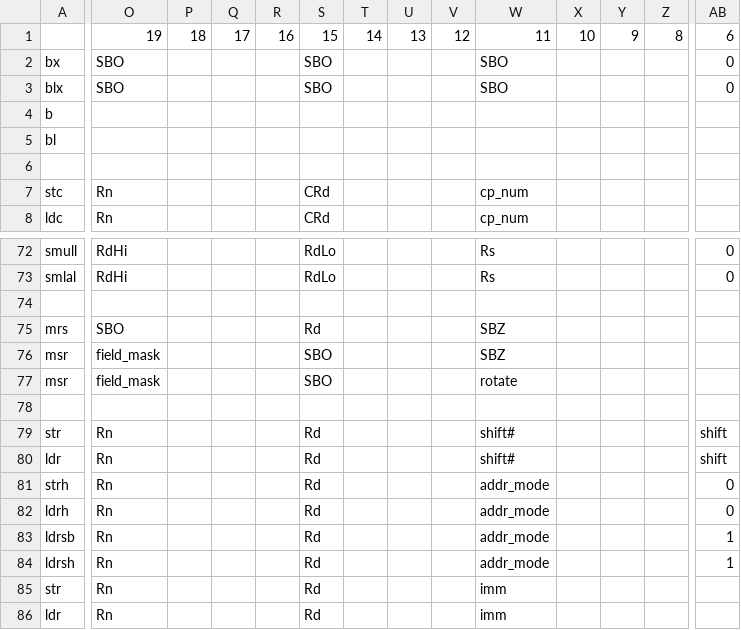
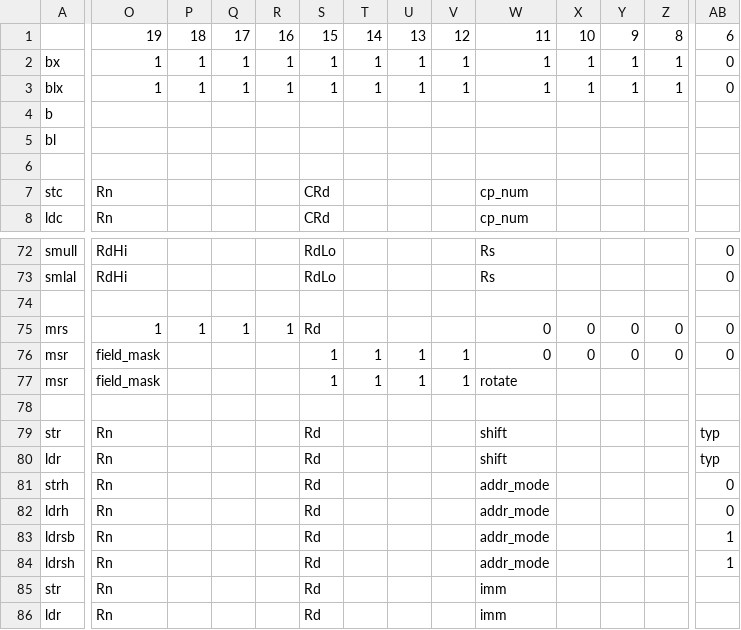
Before and after one commit to asterick/scyl.us-old, a TSV file: core/tools/opcodes.tsv, drawn as a sheet; only a part is shown, gaps mark what is left out; the diff covers the shown part only; the diff names each change by its address in the sheet, - before the commit and + after, or states it on an @@ line.

```diff
--- a/core/tools/opcodes.tsv
+++ b/core/tools/opcodes.tsv
-O2:O3: SBO
+O2:O3: 1
-P2:P3: (empty)
+P2:P3: 1
-Q2:Q3: (empty)
+Q2:Q3: 1
-R2:R3: (empty)
+R2:R3: 1
-S2:S3: SBO
+S2:S3: 1
-T2:T3: (empty)
+T2:T3: 1
-U2:U3: (empty)
+U2:U3: 1
-V2:V3: (empty)
+V2:V3: 1
-W2:W3: SBO
+W2:W3: 1
-X2:X3: (empty)
+X2:X3: 1
-Y2:Y3: (empty)
+Y2:Y3: 1
-Z2:Z3: (empty)
+Z2:Z3: 1
-O75: SBO
+O75: 1
-P75: (empty)
+P75: 1
-Q75: (empty)
+Q75: 1
-R75: (empty)
+R75: 1
-W75:W76: SBZ
+W75:W76: 0
-X75:X76: (empty)
+X75:X76: 0
-Y75:Y76: (empty)
+Y75:Y76: 0
-Z75:Z76: (empty)
+Z75:Z76: 0
-AB75:AB76: (empty)
+AB75:AB76: 0
-S76:S77: SBO
+S76:S77: 1
-T76:T77: (empty)
+T76:T77: 1
-U76:U77: (empty)
+U76:U77: 1
-V76:V77: (empty)
+V76:V77: 1
-W79:W80: shift#
+W79:W80: shift
-AB79:AB80: shift
+AB79:AB80: typ
```
Also changed, not shown: 145 edited cells elsewhere in this file, 1 other file.
